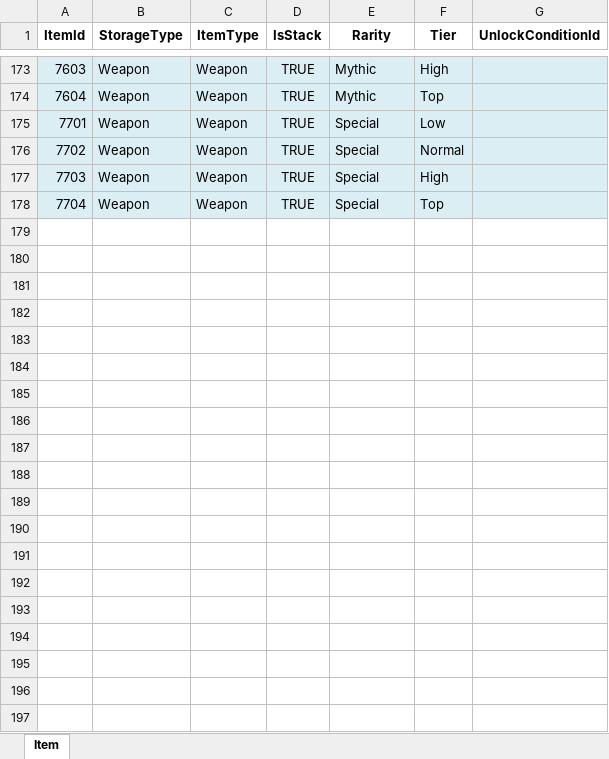
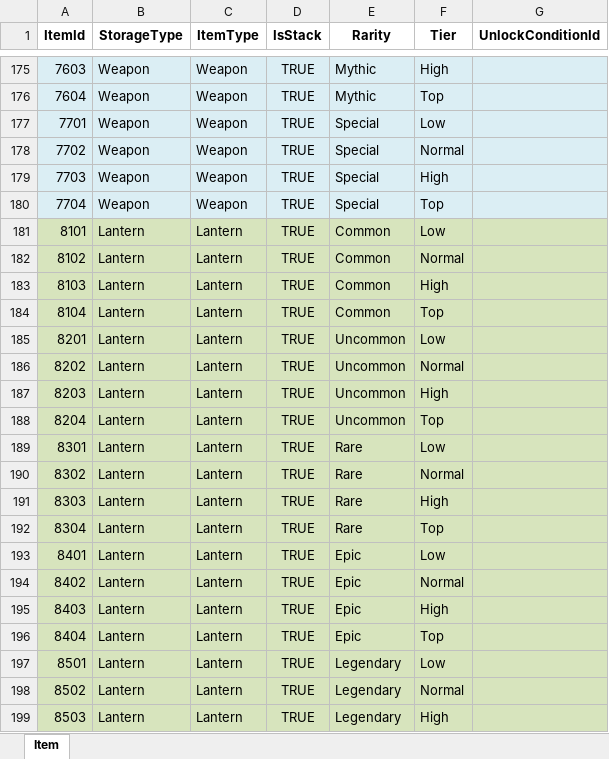
Before and after one commit to Gameberry/ProjectTT, an Excel workbook: Data/Item.xlsx, sheet Item, drawn as a sheet; only a part is shown, gaps mark what is left out; values as stored, in another font and other column widths than the file's, no borders; the diff covers the shown part only; the diff names each change by its address in the sheet, - before the commit and + after, or states it on an @@ line.

```diff
--- a/Data/Item.xlsx (sheet Item)
+++ b/Data/Item.xlsx (sheet Item)
+row 181: 8101 | Lantern | Lantern | TRUE | Common | Low
+row 182: 8102 | Lantern | Lantern | TRUE | Common | Normal
+row 183: 8103 | Lantern | Lantern | TRUE | Common | High
+row 184: 8104 | Lantern | Lantern | TRUE | Common | Top
+row 185: 8201 | Lantern | Lantern | TRUE | Uncommon | Low
+row 186: 8202 | Lantern | Lantern | TRUE | Uncommon | Normal
+row 187: 8203 | Lantern | Lantern | TRUE | Uncommon | High
+row 188: 8204 | Lantern | Lantern | TRUE | Uncommon | Top
+row 189: 8301 | Lantern | Lantern | TRUE | Rare | Low
+row 190: 8302 | Lantern | Lantern | TRUE | Rare | Normal
+row 191: 8303 | Lantern | Lantern | TRUE | Rare | High
+row 192: 8304 | Lantern | Lantern | TRUE | Rare | Top
+row 193: 8401 | Lantern | Lantern | TRUE | Epic | Low
+row 194: 8402 | Lantern | Lantern | TRUE | Epic | Normal
+row 195: 8403 | Lantern | Lantern | TRUE | Epic | High
+row 196: 8404 | Lantern | Lantern | TRUE | Epic | Top
+row 197: 8501 | Lantern | Lantern | TRUE | Legendary | Low
+row 198: 8502 | Lantern | Lantern | TRUE | Legendary | Normal
+row 199: 8503 | Lantern | Lantern | TRUE | Legendary | High
```
Also changed, not shown: 11 added rows elsewhere in this sheet, Data/Point.xlsx, 41 other files.
